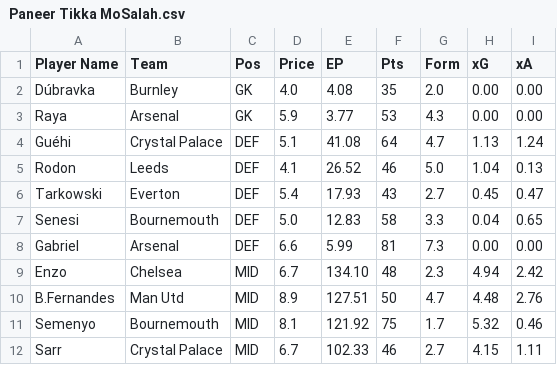
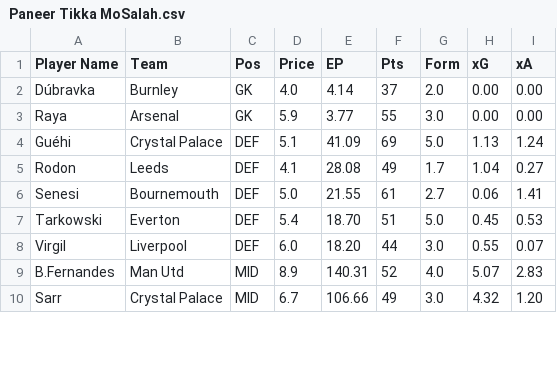
Before and after one commit to AayushK11/FPL, a CSV file: output/Paneer Tikka MoSalah.csv, drawn as a sheet; only a part is shown; the diff covers the shown part only.

```diff
--- a/output/Paneer Tikka MoSalah.csv
+++ b/output/Paneer Tikka MoSalah.csv
@@ -1,12 +1,10 @@
 Player Name         ,Team           ,Pos, Price,     EP, Pts, Form,   xG,   xA
-Dúbravka            ,Burnley        , GK,   4.0,   4.08,  35,  2.0, 0.00, 0.00
-Raya                ,Arsenal        , GK,   5.9,   3.77,  53,  4.3, 0.00, 0.00
-Guéhi               ,Crystal Palace ,DEF,   5.1,  41.08,  64,  4.7, 1.13, 1.24
-Rodon               ,Leeds          ,DEF,   4.1,  26.52,  46,  5.0, 1.04, 0.13
-Tarkowski           ,Everton        ,DEF,   5.4,  17.93,  43,  2.7, 0.45, 0.47
-Senesi              ,Bournemouth    ,DEF,   5.0,  12.83,  58,  3.3, 0.04, 0.65
-Gabriel             ,Arsenal        ,DEF,   6.6,   5.99,  81,  7.3, 0.00, 0.00
-Enzo                ,Chelsea        ,MID,   6.7, 134.10,  48,  2.3, 4.94, 2.42
-B.Fernandes         ,Man Utd        ,MID,   8.9, 127.51,  50,  4.7, 4.48, 2.76
-Semenyo             ,Bournemouth    ,MID,   8.1, 121.92,  75,  1.7, 5.32, 0.46
-Sarr                ,Crystal Palace ,MID,   6.7, 102.33,  46,  2.7, 4.15, 1.11
+Dúbravka            ,Burnley        , GK,   4.0,   4.14,  37,  2.0, 0.00, 0.00
+Raya                ,Arsenal        , GK,   5.9,   3.77,  55,  3.0, 0.00, 0.00
+Guéhi               ,Crystal Palace ,DEF,   5.1,  41.09,  69,  5.0, 1.13, 1.24
+Rodon               ,Leeds          ,DEF,   4.1,  28.08,  49,  1.7, 1.04, 0.27
+Senesi              ,Bournemouth    ,DEF,   5.0,  21.55,  61,  2.7, 0.06, 1.41
+Tarkowski           ,Everton        ,DEF,   5.4,  18.70,  51,  5.0, 0.45, 0.53
+Virgil              ,Liverpool      ,DEF,   6.0,  18.20,  44,  3.0, 0.55, 0.07
+B.Fernandes         ,Man Utd        ,MID,   8.9, 140.31,  52,  4.0, 5.07, 2.83
+Sarr                ,Crystal Palace ,MID,   6.7, 106.66,  49,  3.0, 4.32, 1.20
```
Also changed, not shown: 3 added rows, 1 removed row and 13 edited cells elsewhere in this file, output/Old Havertz Kai Hard.csv, output/best_eleven.csv, 1 other file.
